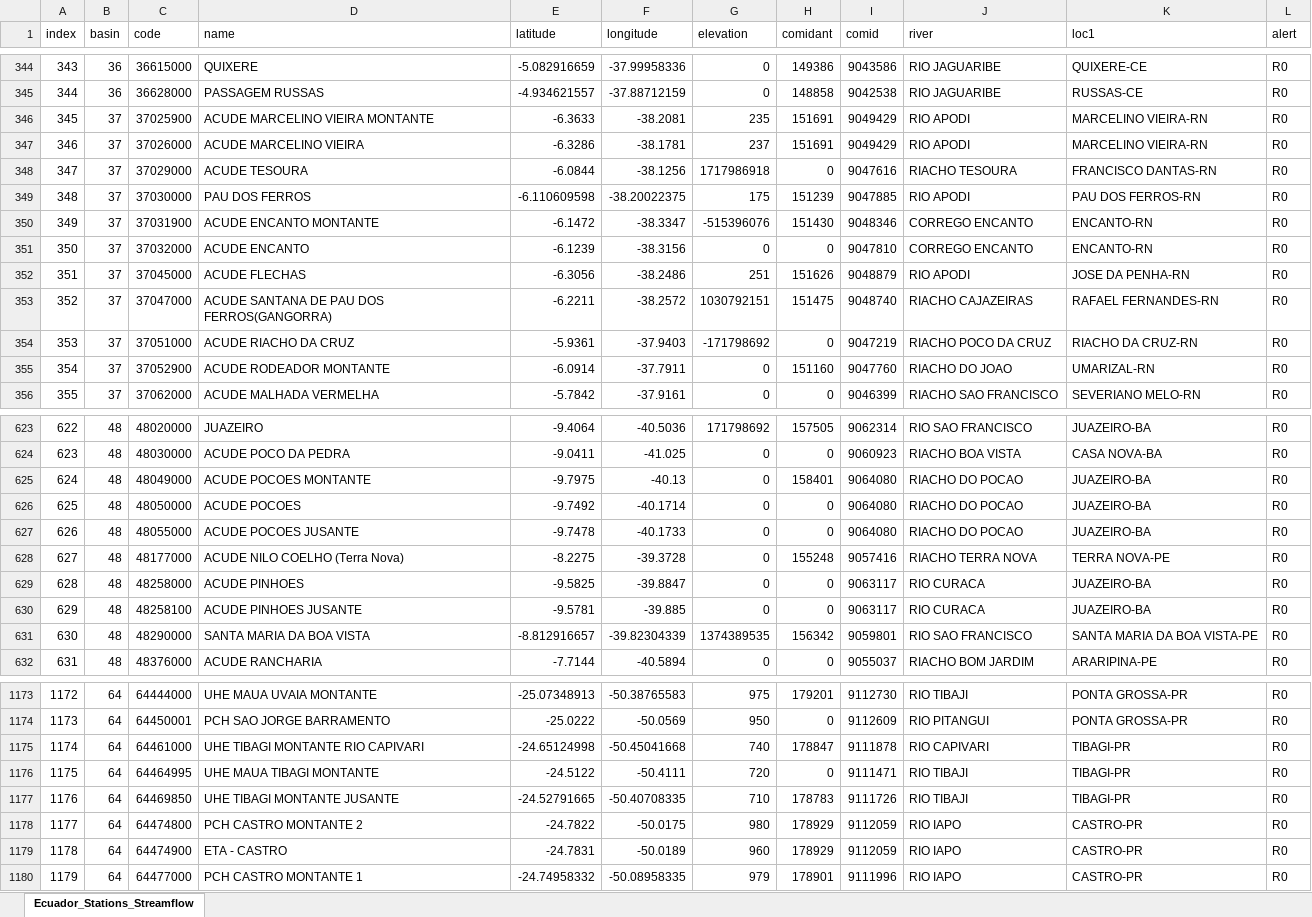
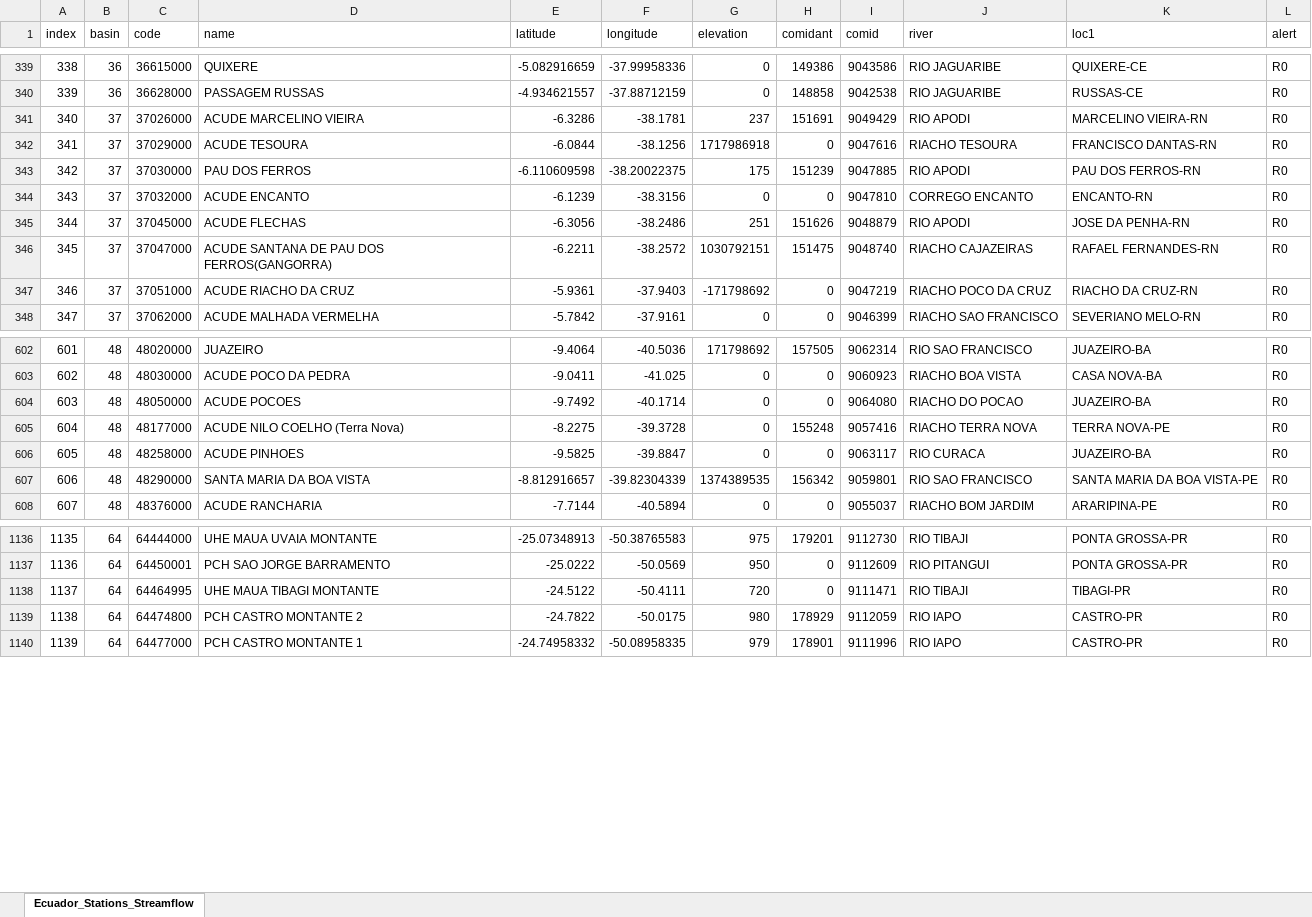
Before and after one commit to jusethCS/tethys_apps_brazil, an Excel workbook: backend-geoglows_brazil/Brazil_Stations_WaterLevel.xlsx, sheet Ecuador_Stations_Streamflow, drawn as a sheet; only a part is shown, gaps mark what is left out; values as stored, in another font and other column widths than the file's, no borders; the diff covers the shown part only; the diff names each change by its address in the sheet, - before the commit and + after, or states it on an @@ line.

Commit message:
Updated stations and the forecast analysis routine

```diff
--- a/backend-geoglows_brazil/Brazil_Stations_WaterLevel.xlsx (sheet Ecuador_Stations_Streamflow)
+++ b/backend-geoglows_brazil/Brazil_Stations_WaterLevel.xlsx (sheet Ecuador_Stations_Streamflow)
@@ column A (index) renumbered from row 80 down @@
-row 346: 345 | 37 | 37025900 | ACUDE MARCELINO VIEIRA MONTANTE | -6.3633 | -38.2081 | 235 | 151691 | 9049429 | RIO APODI | MARCELINO VIEIRA-RN | R0
-row 350: 349 | 37 | 37031900 | ACUDE ENCANTO MONTANTE | -6.1472 | -38.3347 | -515396076 | 151430 | 9048346 | CORREGO ENCANTO | ENCANTO-RN | R0
-row 355: 354 | 37 | 37052900 | ACUDE RODEADOR MONTANTE | -6.0914 | -37.7911 | 0 | 151160 | 9047760 | RIACHO DO JOAO | UMARIZAL-RN | R0
-row 625: 624 | 48 | 48049000 | ACUDE POCOES MONTANTE | -9.7975 | -40.13 | 0 | 158401 | 9064080 | RIACHO DO POCAO | JUAZEIRO-BA | R0
-row 627: 626 | 48 | 48055000 | ACUDE POCOES JUSANTE | -9.7478 | -40.1733 | 0 | 0 | 9064080 | RIACHO DO POCAO | JUAZEIRO-BA | R0
-row 630: 629 | 48 | 48258100 | ACUDE PINHOES JUSANTE | -9.5781 | -39.885 | 0 | 0 | 9063117 | RIO CURACA | JUAZEIRO-BA | R0
-row 1175: 1174 | 64 | 64461000 | UHE TIBAGI MONTANTE RIO CAPIVARI | -24.65124998 | -50.45041668 | 740 | 178847 | 9111878 | RIO CAPIVARI | TIBAGI-PR | R0
-row 1177: 1176 | 64 | 64469850 | UHE TIBAGI MONTANTE JUSANTE | -24.52791665 | -50.40708335 | 710 | 178783 | 9111726 | RIO TIBAJI | TIBAGI-PR | R0
-row 1179: 1178 | 64 | 64474900 | ETA - CASTRO | -24.7831 | -50.0189 | 960 | 178929 | 9112059 | RIO IAPO | CASTRO-PR | R0
```
Also changed, not shown: 44 removed rows elsewhere in this sheet, 1 other file.
